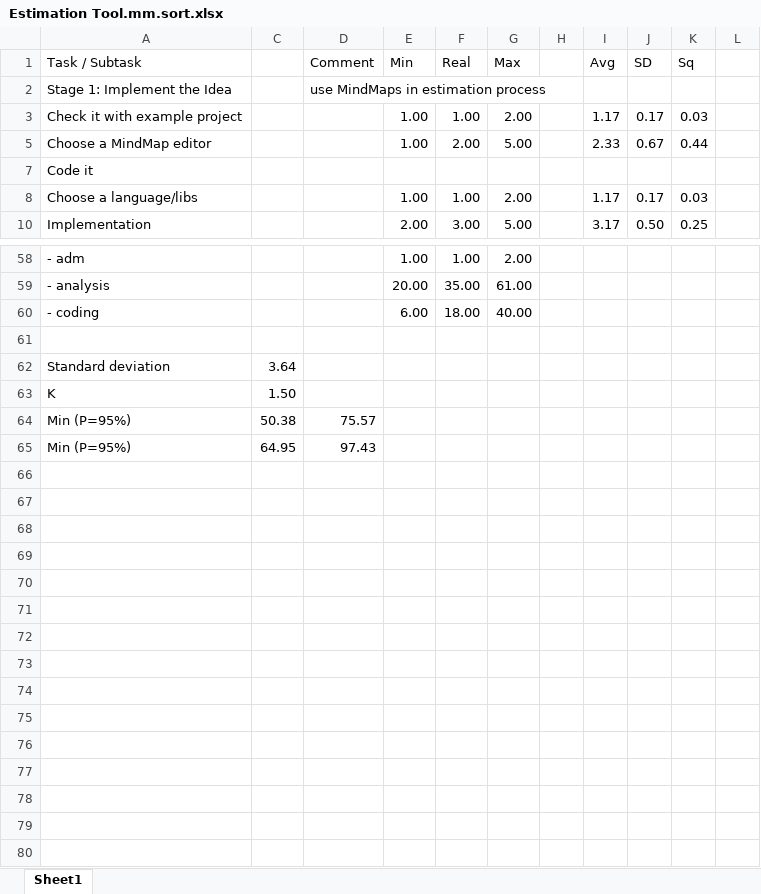
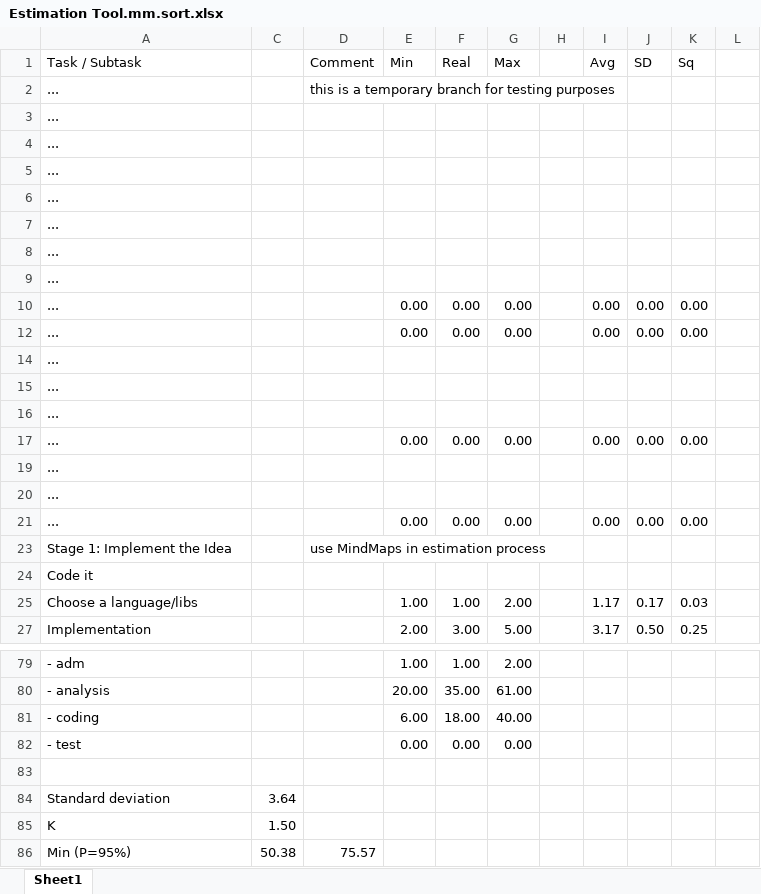
Before and after one commit to zhuj/estimation-tools, an Excel workbook: example/Estimation Tool.mm.sort.xlsx, sheet Sheet1, drawn as a sheet; only a part is shown, gaps mark what is left out; the shorter side is filled out with more unchanged rows; values as stored, in another font and other column widths than the file's, no cell formats; charts and pictures not drawn; the diff covers the shown part only; the diff names each change by its address in the sheet, - before the commit and + after, or states it on an @@ line.

Commit message:
improvements: themes: next implementation (color series, theme example, sorting); samples files have been updated (a lot of features)

```diff
--- a/example/Estimation Tool.mm.sort.xlsx (sheet Sheet1)
+++ b/example/Estimation Tool.mm.sort.xlsx (sheet Sheet1)
+row 2: ... |  | this is a temporary branch for testing purposes
+row 3: ...
+row 4: ...
+row 5: ...
+row 6: ...
+row 7: ...
+row 8: ...
+row 9: ...
+row 10: ... |  |  | 0.00 | 0.00 | 0.00 |  | 0.00 | 0.00 | 0.00
+row 12: ... |  |  | 0.00 | 0.00 | 0.00 |  | 0.00 | 0.00 | 0.00
+row 14: ...
+row 15: ...
+row 16: ...
+row 17: ... |  |  | 0.00 | 0.00 | 0.00 |  | 0.00 | 0.00 | 0.00
+row 19: ...
+row 20: ...
+row 21: ... |  |  | 0.00 | 0.00 | 0.00 |  | 0.00 | 0.00 | 0.00
@@ row 3 moved to row 38: Check it with example project @@
@@ row 5 moved to row 40: Choose a MindMap editor @@
+row 82: - test |  |  | 0.00 | 0.00 | 0.00
```
Also changed, not shown: 3 moved rows elsewhere in this sheet, cell formats, formulas that keep their value, hidden cells, example/Estimation Tool.mm.nr.xlsx, example/Estimation Tool.mm.p99.xlsx, 11 other files.
